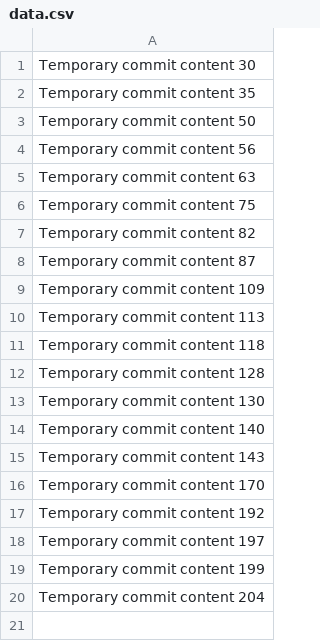
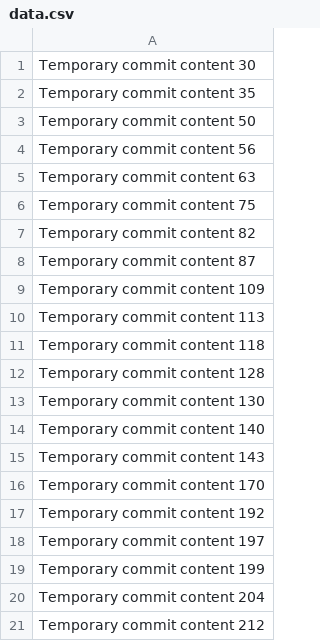
Before and after one commit to beranabus/improved-enigma, a CSV file: data.csv, drawn as a sheet.

```diff
--- a/data.csv
+++ b/data.csv
@@ -20 +20,2 @@ Temporary commit content 199
 Temporary commit content 204
+Temporary commit content 212
```
